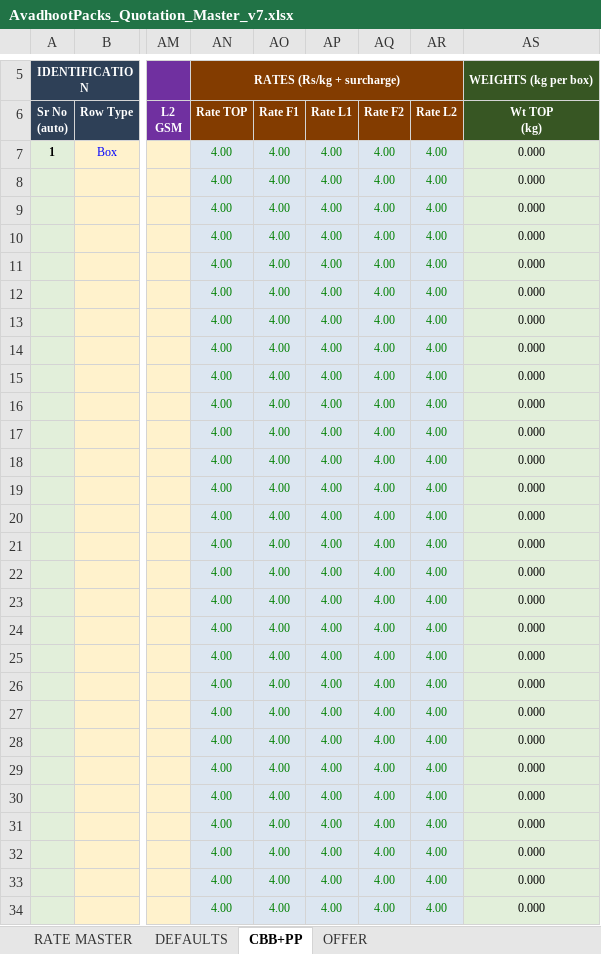
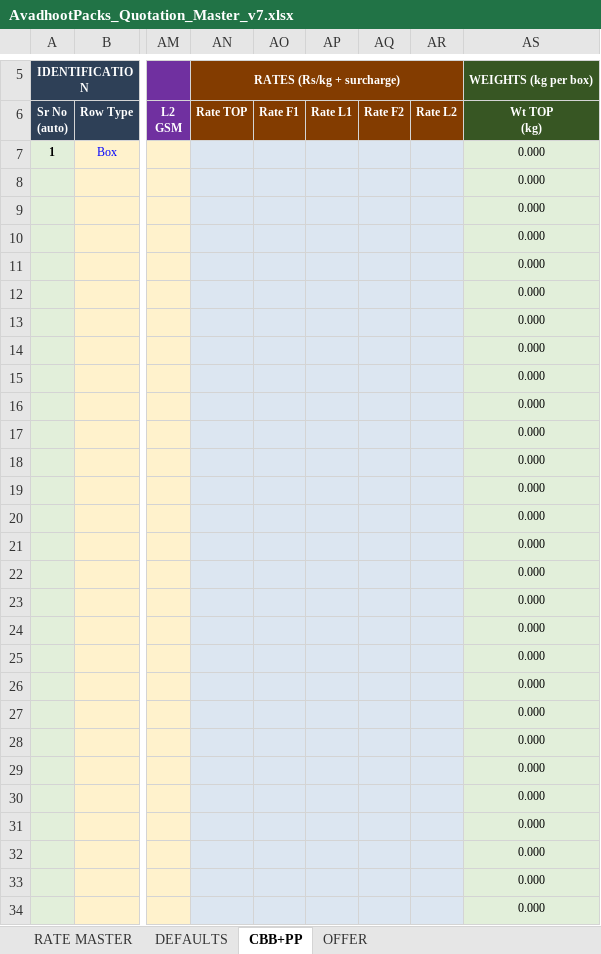
Before and after one commit to nik-avadhoot/quote-gen-be, an Excel workbook: AvadhootPacks_Quotation_Master_v7.xlsx, sheet CBB+PP, drawn as a sheet; only a part is shown, gaps mark what is left out; values as stored, in another font and other column widths than the file's, no borders; the diff covers the shown part only; the diff names each change by its address in the sheet, - before the commit and + after, or states it on an @@ line.

```diff
--- a/AvadhootPacks_Quotation_Master_v7.xlsx (sheet CBB+PP)
+++ b/AvadhootPacks_Quotation_Master_v7.xlsx (sheet CBB+PP)
-AN7:AN34: 4.00
+AN7:AN34: (empty)
-AO7:AO34: 4.00
+AO7:AO34: (empty)
-AP7:AP34: 4.00
+AP7:AP34: (empty)
-AQ7:AQ34: 4.00
+AQ7:AQ34: (empty)
-AR7:AR34: 4.00
+AR7:AR34: (empty)
```
Also changed, not shown: 80 edited cells elsewhere in this sheet, sheet RATE MASTER, formulas that keep their value.
